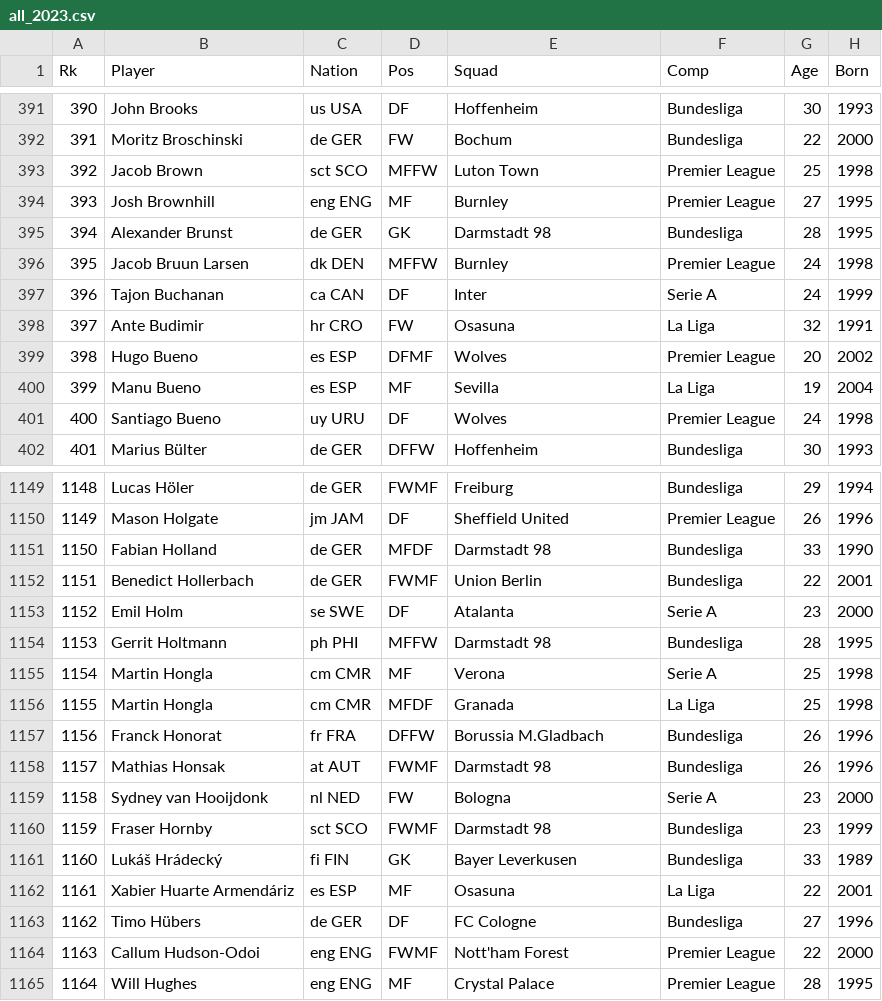
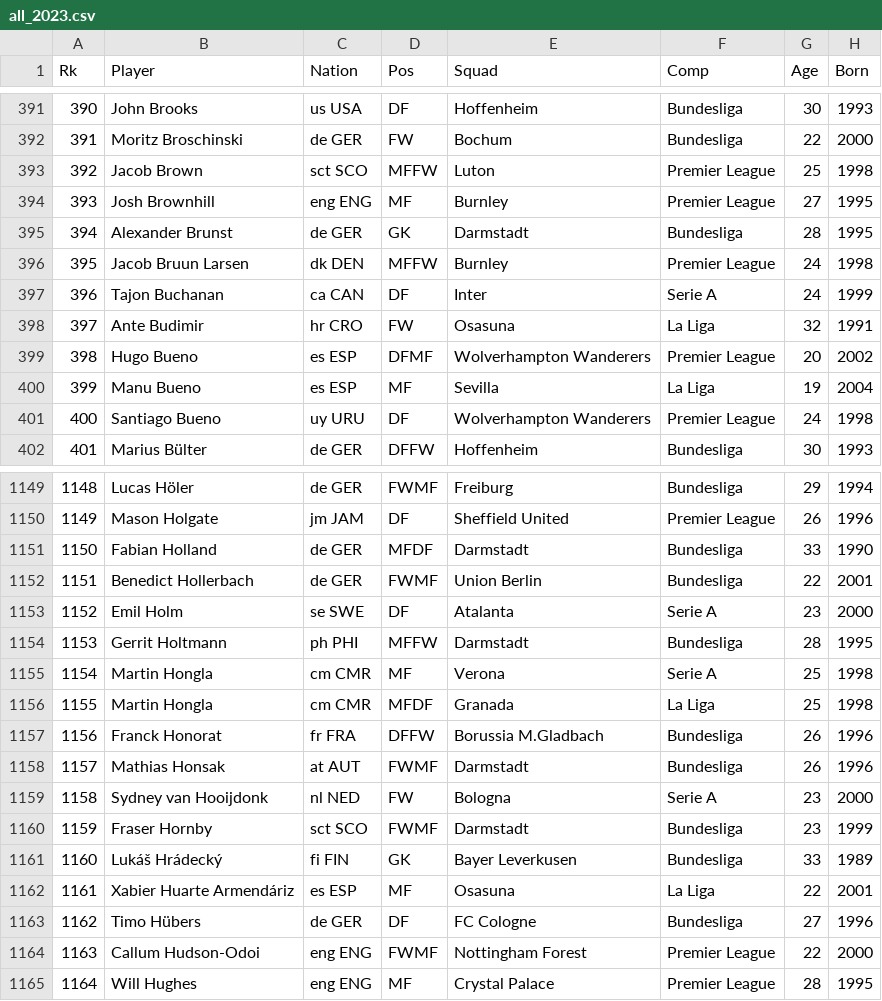
Before and after one commit to judgery/todo-app, a CSV file: FootyStats/Player_SeasonStats/all_2023.csv, drawn as a sheet; only a part is shown, gaps mark what is left out; the diff covers the shown part only; the diff names each change by its address in the sheet, - before the commit and + after, or states it on an @@ line.

```diff
--- a/FootyStats/Player_SeasonStats/all_2023.csv
+++ b/FootyStats/Player_SeasonStats/all_2023.csv
-E393 (Squad): Luton Town
+E393 (Squad): Luton
-E395 (Squad): Darmstadt 98
+E395 (Squad): Darmstadt
-E399 (Squad): Wolves
+E399 (Squad): Wolverhampton Wanderers
-E401 (Squad): Wolves
+E401 (Squad): Wolverhampton Wanderers
-E1151 (Squad): Darmstadt 98
+E1151 (Squad): Darmstadt
-E1154 (Squad): Darmstadt 98
+E1154 (Squad): Darmstadt
-E1158 (Squad): Darmstadt 98
+E1158 (Squad): Darmstadt
-E1160 (Squad): Darmstadt 98
+E1160 (Squad): Darmstadt
-E1164 (Squad): Nott'ham Forest
+E1164 (Squad): Nottingham Forest
```
Also changed, not shown: 111 edited cells elsewhere in this file, FootyStats/Player_SeasonStats/all_2020.csv, FootyStats/Player_SeasonStats/all_2021.csv, 6 other files.
